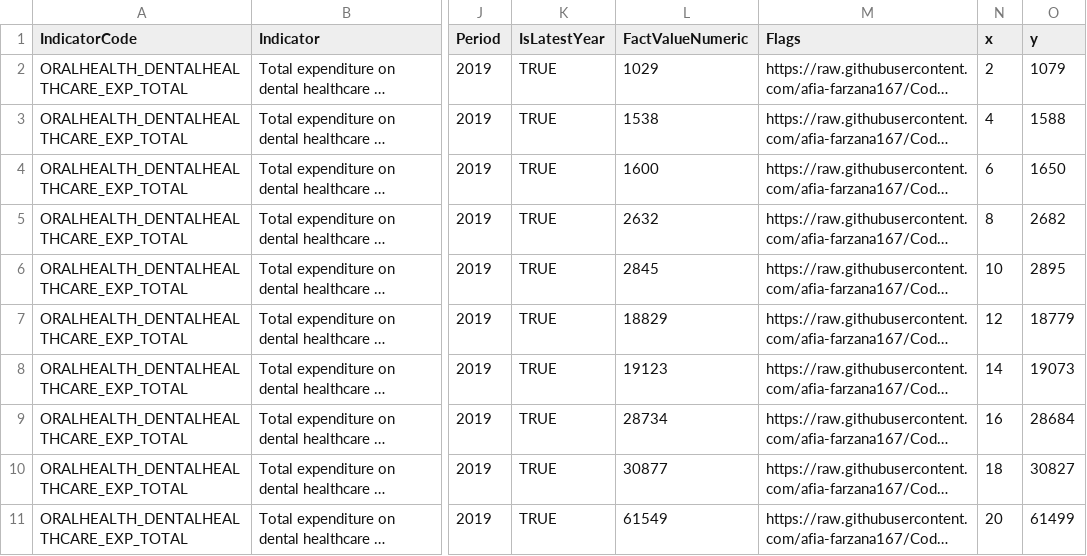
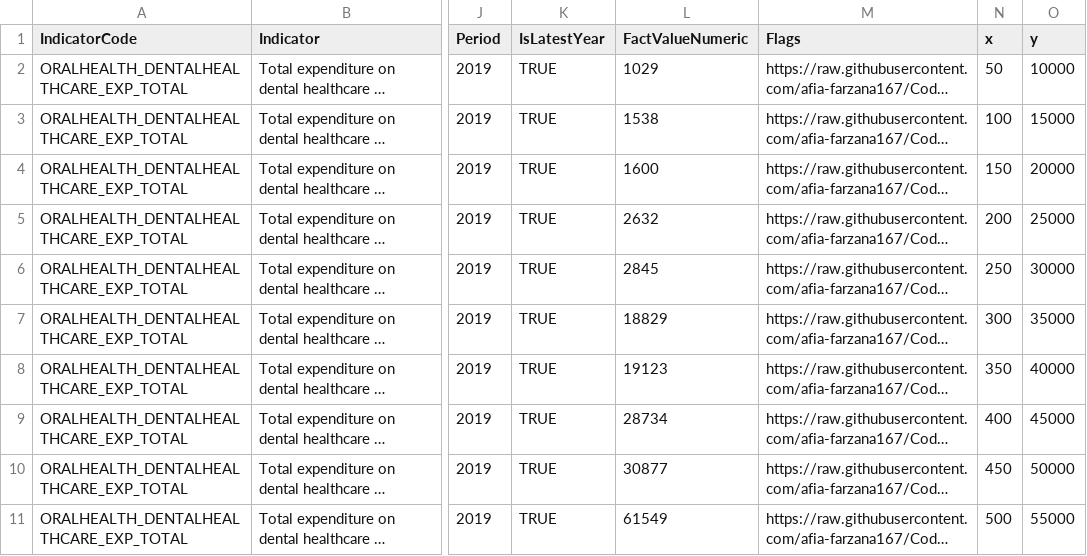
Before and after one commit to afia-farzana167/Code, a CSV file: Data/Top and Botton 10 Expenditure.csv, drawn as a sheet; only a part is shown, gaps mark what is left out; long unchanged cells end in …; the diff names each change by its address in the sheet, - before the commit and + after, or states it on an @@ line.

Commit message:
test

```diff
--- a/Data/Top and Botton 10 Expenditure.csv
+++ b/Data/Top and Botton 10 Expenditure.csv
-N2 (x): 2
+N2 (x): 50
-O2 (y): 1079
+O2 (y): 10000
-N3 (x): 4
+N3 (x): 100
-O3 (y): 1588
+O3 (y): 15000
-N4 (x): 6
+N4 (x): 150
-O4 (y): 1650
+O4 (y): 20000
-N5 (x): 8
+N5 (x): 200
-O5 (y): 2682
+O5 (y): 25000
-N6 (x): 10
+N6 (x): 250
-O6 (y): 2895
+O6 (y): 30000
-N7 (x): 12
+N7 (x): 300
-O7 (y): 18779
+O7 (y): 35000
-N8 (x): 14
+N8 (x): 350
-O8 (y): 19073
+O8 (y): 40000
-N9 (x): 16
+N9 (x): 400
-O9 (y): 28684
+O9 (y): 45000
-N10 (x): 18
+N10 (x): 450
-O10 (y): 30827
+O10 (y): 50000
-N11 (x): 20
+N11 (x): 500
-O11 (y): 61499
+O11 (y): 55000
```
